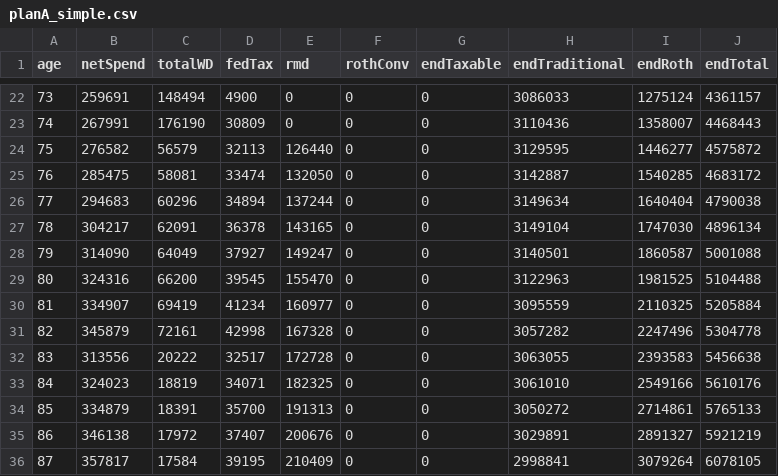
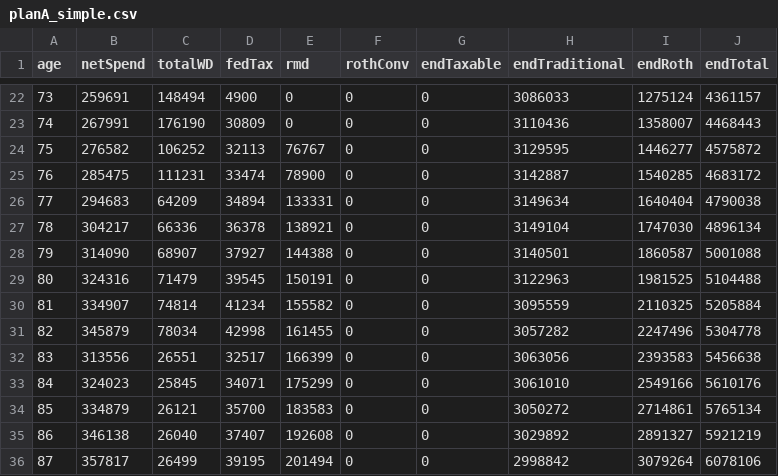
Before and after one commit to retireoptimizer/retireoptimizer.github.io, a CSV file: src/engine/__golden/planA_simple.csv, drawn as a sheet; only a part is shown, gaps mark what is left out; the diff covers the shown part only.

```diff
--- a/src/engine/__golden/planA_simple.csv
+++ b/src/engine/__golden/planA_simple.csv
@@ -23,14 +23,14 @@ age,netSpend,totalWD,fedTax,rmd,rothConv,endTaxable,endTraditional,endRoth,endTo
 74,267991,176190,30809,0,0,0,3110436,1358007,4468443
-75,276582,56579,32113,126440,0,0,3129595,1446277,4575872
-76,285475,58081,33474,132050,0,0,3142887,1540285,4683172
-77,294683,60296,34894,137244,0,0,3149634,1640404,4790038
-78,304217,62091,36378,143165,0,0,3149104,1747030,4896134
-79,314090,64049,37927,149247,0,0,3140501,1860587,5001088
-80,324316,66200,39545,155470,0,0,3122963,1981525,5104488
-81,334907,69419,41234,160977,0,0,3095559,2110325,5205884
-82,345879,72161,42998,167328,0,0,3057282,2247496,5304778
-83,313556,20222,32517,172728,0,0,3063055,2393583,5456638
-84,324023,18819,34071,182325,0,0,3061010,2549166,5610176
-85,334879,18391,35700,191313,0,0,3050272,2714861,5765133
-86,346138,17972,37407,200676,0,0,3029891,2891327,5921219
-87,357817,17584,39195,210409,0,0,2998841,3079264,6078105
+75,276582,106252,32113,76767,0,0,3129595,1446277,4575872
+76,285475,111231,33474,78900,0,0,3142887,1540285,4683172
+77,294683,64209,34894,133331,0,0,3149634,1640404,4790038
+78,304217,66336,36378,138921,0,0,3149104,1747030,4896134
+79,314090,68907,37927,144388,0,0,3140501,1860587,5001088
+80,324316,71479,39545,150191,0,0,3122963,1981525,5104488
+81,334907,74814,41234,155582,0,0,3095559,2110325,5205884
+82,345879,78034,42998,161455,0,0,3057282,2247496,5304778
+83,313556,26551,32517,166399,0,0,3063056,2393583,5456638
+84,324023,25845,34071,175299,0,0,3061010,2549166,5610176
+85,334879,26121,35700,183583,0,0,3050272,2714861,5765134
+86,346138,26040,37407,192608,0,0,3029892,2891327,5921219
+87,357817,26499,39195,201494,0,0,2998842,3079264,6078106
```
Also changed, not shown: 30 edited cells elsewhere in this file, src/engine/__golden/planC_bracketFillConv.csv, src/engine/__golden/planG_californiaCouple.csv, 22 other files.
